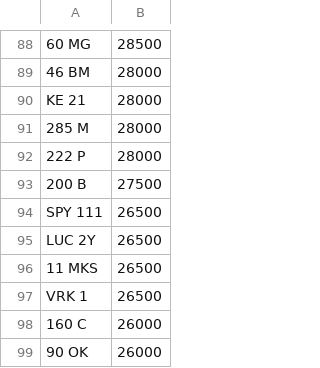
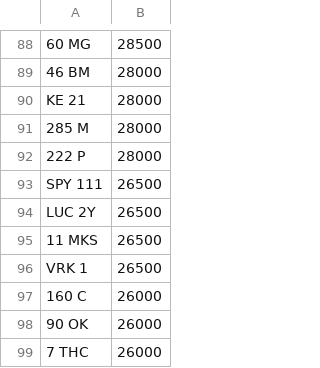
Before and after one commit to jamessaperia/simplyreg, a CSV file: csv/KAREN_NOVAT_0.csv, drawn as a sheet; only a part is shown, gaps mark what is left out; the shorter side is filled out with more unchanged rows.

```diff
--- a/csv/KAREN_NOVAT_0.csv
+++ b/csv/KAREN_NOVAT_0.csv
@@ -92,3 +92,2 @@ KE 21,28000
 222 P,28000
-200 B,27500
 SPY 111,26500
```
Also changed, not shown: csv/T12ADE_NOVAT_380.csv.
